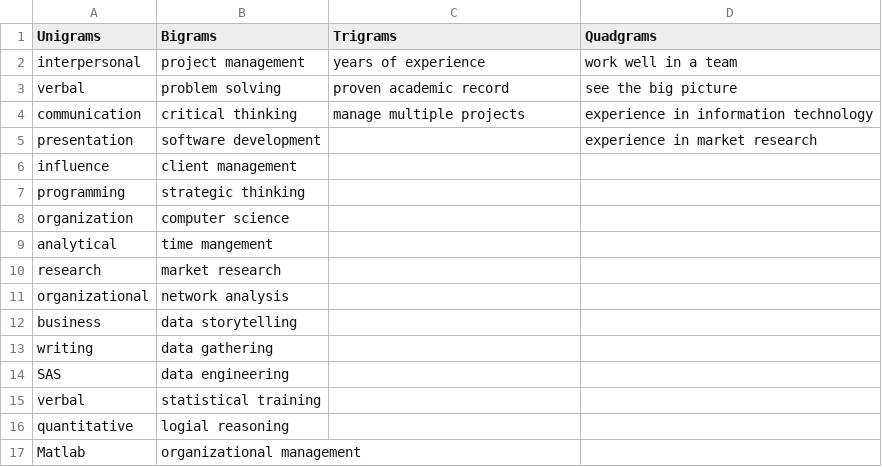
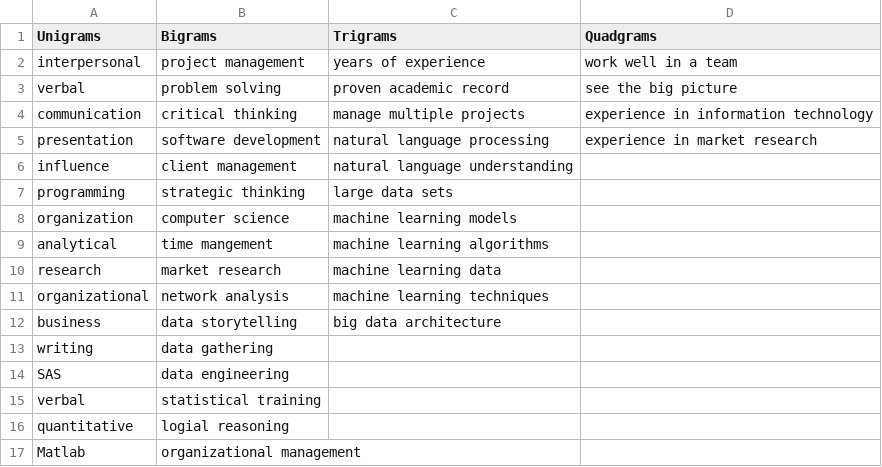
Before and after one commit to cassandra-coste/CUNY607, a CSV file: data/DataAnalystDictionary_ngram.csv, drawn as a sheet; only a part is shown; the diff covers the shown part only.

Commit message:
Update DataAnalystDictionary_ngram.csv

```diff
--- a/data/DataAnalystDictionary_ngram.csv
+++ b/data/DataAnalystDictionary_ngram.csv
@@ -4,10 +4,10 @@ verbal,problem solving,proven academic record,see the big picture
 communication,critical thinking,manage multiple projects,experience in information technology
-presentation,software development,,experience in market research
-influence,client management,,
-programming,strategic thinking,,
-organization,computer science,,
-analytical,time mangement,,
-research,market research,,
-organizational,network analysis,,
-business,data storytelling,,
+presentation,software development,natural language processing,experience in market research
+influence,client management,natural language understanding,
+programming,strategic thinking,large data sets,
+organization,computer science,machine learning models,
+analytical,time mangement,machine learning algorithms,
+research,market research,machine learning data,
+organizational,network analysis,machine learning techniques,
+business,data storytelling,big data architecture,
 writing,data gathering,,
```
Also changed, not shown: 55 added rows, 6 removed rows and 26 edited cells elsewhere in this file.
